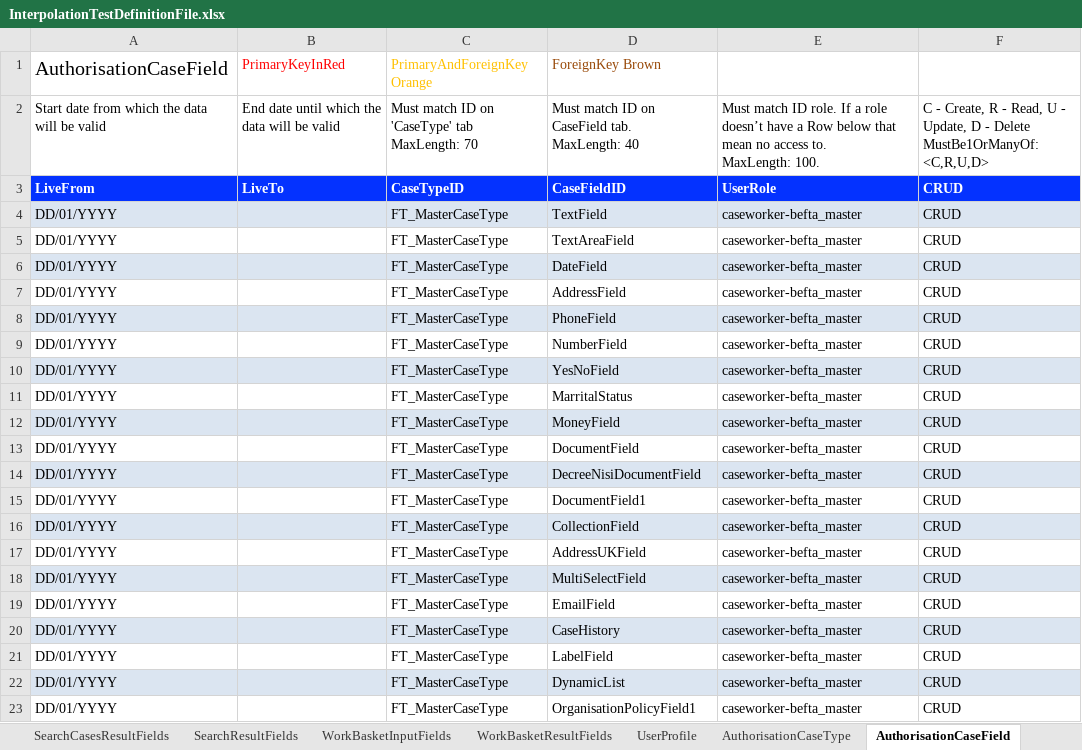
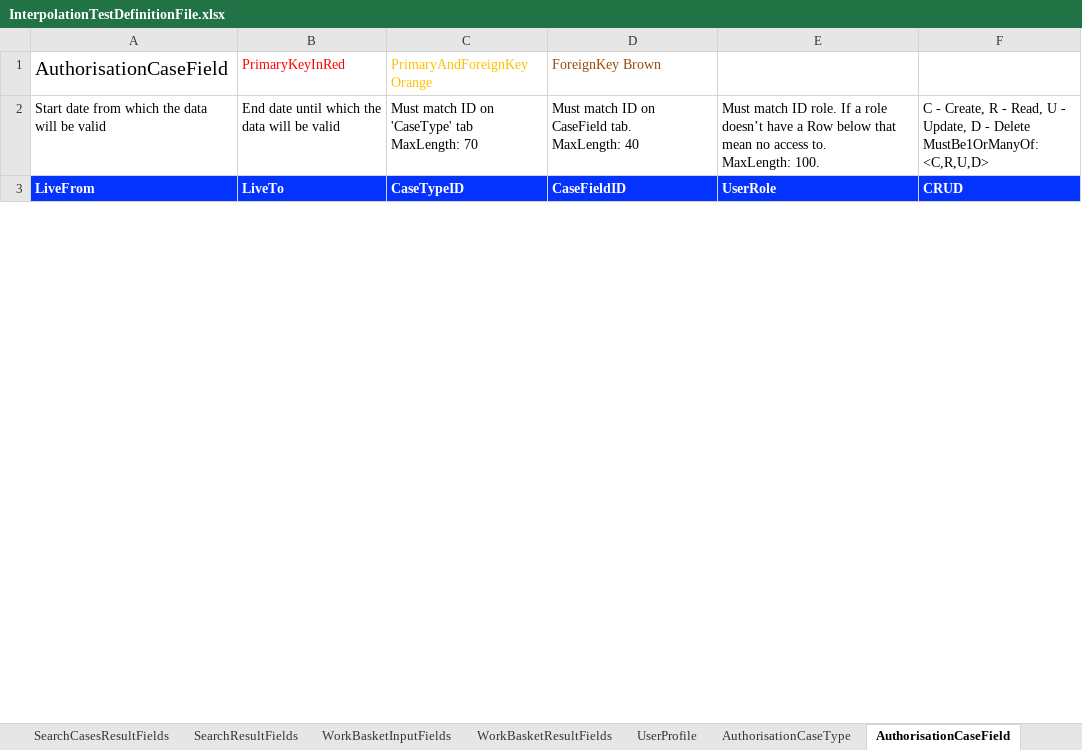
Before and after one commit to hmcts/befta-fw, an Excel workbook: src/main/resources/uk/gov/hmcts/befta/dse/ccd/definitions/excel/InterpolationTestDefinitionFile.xlsx, sheet AuthorisationCaseField, drawn as a sheet; only a part is shown; values as stored, in another font and other column widths than the file's, no borders; the diff covers the shown part only; the diff names each change by its address in the sheet, - before the commit and + after, or states it on an @@ line.

```diff
--- a/src/main/resources/uk/gov/hmcts/befta/dse/ccd/definitions/excel/InterpolationTestDefinitionFile.xlsx (sheet AuthorisationCaseField)
+++ b/src/main/resources/uk/gov/hmcts/befta/dse/ccd/definitions/excel/InterpolationTestDefinitionFile.xlsx (sheet AuthorisationCaseField)
-row 4: DD/01/YYYY |  | FT_MasterCaseType | TextField | caseworker-befta_master | CRUD
-row 5: DD/01/YYYY |  | FT_MasterCaseType | TextAreaField | caseworker-befta_master | CRUD
-row 6: DD/01/YYYY |  | FT_MasterCaseType | DateField | caseworker-befta_master | CRUD
-row 7: DD/01/YYYY |  | FT_MasterCaseType | AddressField | caseworker-befta_master | CRUD
-row 8: DD/01/YYYY |  | FT_MasterCaseType | PhoneField | caseworker-befta_master | CRUD
-row 9: DD/01/YYYY |  | FT_MasterCaseType | NumberField | caseworker-befta_master | CRUD
-row 10: DD/01/YYYY |  | FT_MasterCaseType | YesNoField | caseworker-befta_master | CRUD
-row 11: DD/01/YYYY |  | FT_MasterCaseType | MarritalStatus | caseworker-befta_master | CRUD
-row 12: DD/01/YYYY |  | FT_MasterCaseType | MoneyField | caseworker-befta_master | CRUD
-row 13: DD/01/YYYY |  | FT_MasterCaseType | DocumentField | caseworker-befta_master | CRUD
-row 14: DD/01/YYYY |  | FT_MasterCaseType | DecreeNisiDocumentField | caseworker-befta_master | CRUD
-row 15: DD/01/YYYY |  | FT_MasterCaseType | DocumentField1 | caseworker-befta_master | CRUD
-row 16: DD/01/YYYY |  | FT_MasterCaseType | CollectionField | caseworker-befta_master | CRUD
-row 17: DD/01/YYYY |  | FT_MasterCaseType | AddressUKField | caseworker-befta_master | CRUD
-row 18: DD/01/YYYY |  | FT_MasterCaseType | MultiSelectField | caseworker-befta_master | CRUD
-row 19: DD/01/YYYY |  | FT_MasterCaseType | EmailField | caseworker-befta_master | CRUD
-row 20: DD/01/YYYY |  | FT_MasterCaseType | CaseHistory | caseworker-befta_master | CRUD
-row 21: DD/01/YYYY |  | FT_MasterCaseType | LabelField | caseworker-befta_master | CRUD
-row 22: DD/01/YYYY |  | FT_MasterCaseType | DynamicList | caseworker-befta_master | CRUD
-row 23: DD/01/YYYY |  | FT_MasterCaseType | OrganisationPolicyField1 | caseworker-befta_master | CRUD
```
Also changed, not shown: 24 removed rows and 24 edited cells elsewhere in this sheet, sheet CaseEventToFields, sheet CaseField, sheet WorkBasketResultFields, sheet WorkBasketInputFields, sheet SearchInputFields, sheet AuthorisationComplexType, 11 more sheets.
